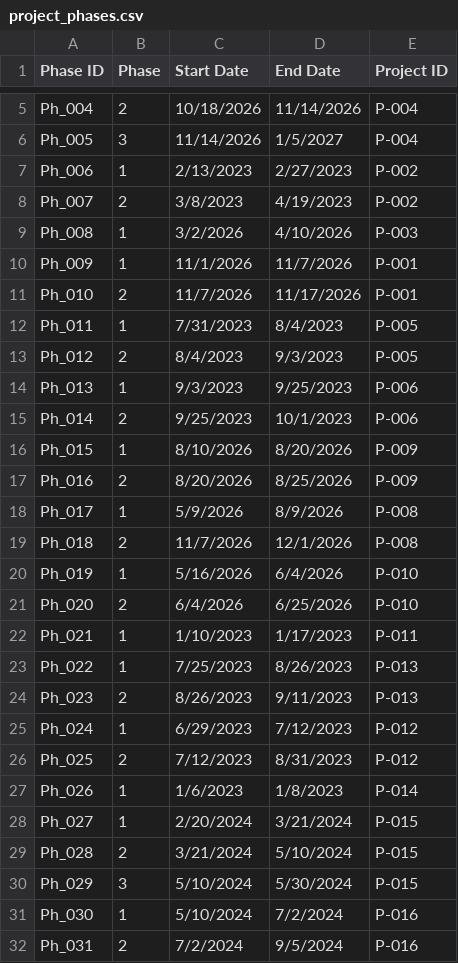
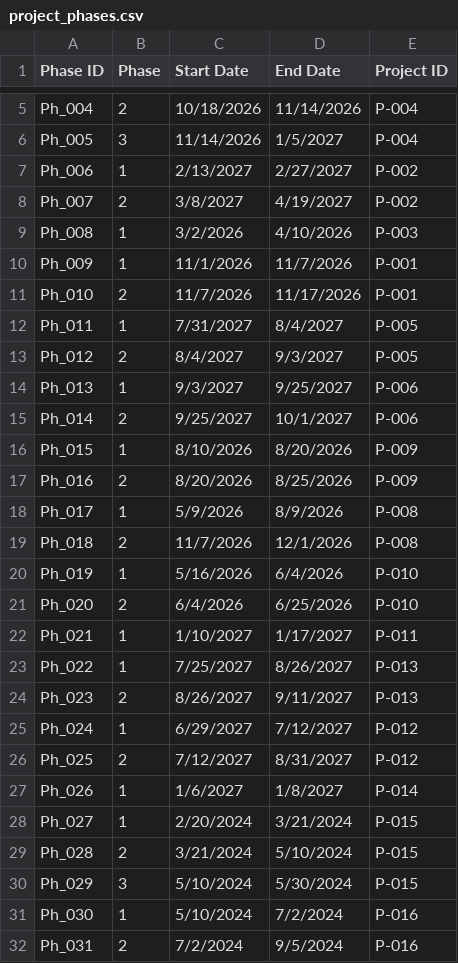
Before and after one commit to ckckcha1/ConstructionProjectManagement, a CSV file: data/project_phases.csv, drawn as a sheet; only a part is shown, gaps mark what is left out.

```diff
--- a/data/project_phases.csv
+++ b/data/project_phases.csv
@@ -6,4 +6,4 @@ Ph_004,2,10/18/2026,11/14/2026,P-004
 Ph_005,3,11/14/2026,1/5/2027,P-004
-Ph_006,1,2/13/2023,2/27/2023,P-002
-Ph_007,2,3/8/2023,4/19/2023,P-002
+Ph_006,1,2/13/2027,2/27/2027,P-002
+Ph_007,2,3/8/2027,4/19/2027,P-002
 Ph_008,1,3/2/2026,4/10/2026,P-003
@@ -11,6 +11,6 @@ Ph_009,1,11/1/2026,11/7/2026,P-001
 Ph_010,2,11/7/2026,11/17/2026,P-001
-Ph_011,1,7/31/2023,8/4/2023,P-005
-Ph_012,2,8/4/2023,9/3/2023,P-005
-Ph_013,1,9/3/2023,9/25/2023,P-006
-Ph_014,2,9/25/2023,10/1/2023,P-006
+Ph_011,1,7/31/2027,8/4/2027,P-005
+Ph_012,2,8/4/2027,9/3/2027,P-005
+Ph_013,1,9/3/2027,9/25/2027,P-006
+Ph_014,2,9/25/2027,10/1/2027,P-006
 Ph_015,1,8/10/2026,8/20/2026,P-009
@@ -21,8 +21,8 @@ Ph_019,1,5/16/2026,6/4/2026,P-010
 Ph_020,2,6/4/2026,6/25/2026,P-010
-Ph_021,1,1/10/2023,1/17/2023,P-011
-Ph_022,1,7/25/2023,8/26/2023,P-013
-Ph_023,2,8/26/2023,9/11/2023,P-013
-Ph_024,1,6/29/2023,7/12/2023,P-012
-Ph_025,2,7/12/2023,8/31/2023,P-012
-Ph_026,1,1/6/2023,1/8/2023,P-014
+Ph_021,1,1/10/2027,1/17/2027,P-011
+Ph_022,1,7/25/2027,8/26/2027,P-013
+Ph_023,2,8/26/2027,9/11/2027,P-013
+Ph_024,1,6/29/2027,7/12/2027,P-012
+Ph_025,2,7/12/2027,8/31/2027,P-012
+Ph_026,1,1/6/2027,1/8/2027,P-014
 Ph_027,1,2/20/2024,3/21/2024,P-015
```
Also changed, not shown: data/phase_resources.csv, data/projects.csv, 2 other files.
